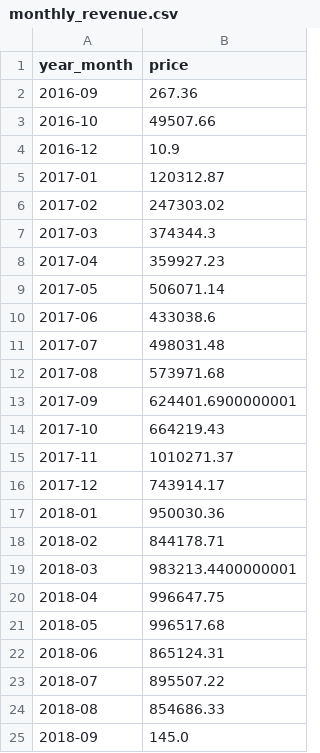
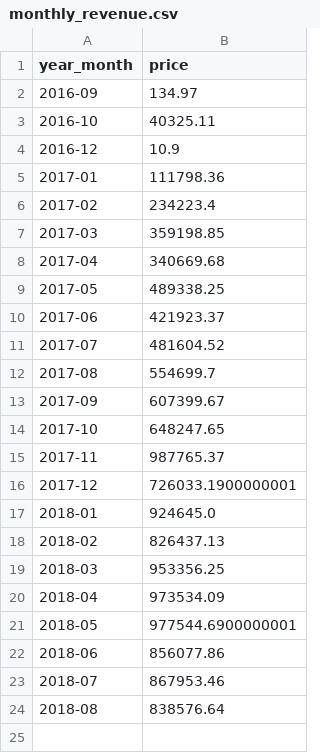
Before and after one commit to KuanChenLai/Olist-Ecommerce-Analytics, a CSV file: data/processed/monthly_revenue.csv, drawn as a sheet.

```diff
--- a/data/processed/monthly_revenue.csv
+++ b/data/processed/monthly_revenue.csv
@@ -1,25 +1,24 @@
 year_month,price
-2016-09,267.36
-2016-10,49507.66
+2016-09,134.97
+2016-10,40325.11
 2016-12,10.9
-2017-01,120312.87
-2017-02,247303.02
-2017-03,374344.3
-2017-04,359927.23
-2017-05,506071.14
-2017-06,433038.6
-2017-07,498031.48
-2017-08,573971.68
-2017-09,624401.6900000001
-2017-10,664219.43
-2017-11,1010271.37
-2017-12,743914.17
-2018-01,950030.36
-2018-02,844178.71
-2018-03,983213.4400000001
-2018-04,996647.75
-2018-05,996517.68
-2018-06,865124.31
-2018-07,895507.22
-2018-08,854686.33
-2018-09,145.0
+2017-01,111798.36
+2017-02,234223.4
+2017-03,359198.85
+2017-04,340669.68
+2017-05,489338.25
+2017-06,421923.37
+2017-07,481604.52
+2017-08,554699.7
+2017-09,607399.67
+2017-10,648247.65
+2017-11,987765.37
+2017-12,726033.1900000001
+2018-01,924645.0
+2018-02,826437.13
+2018-03,953356.25
+2018-04,973534.09
+2018-05,977544.6900000001
+2018-06,856077.86
+2018-07,867953.46
+2018-08,838576.64
```
Also changed, not shown: data/processed/repeat_purchase_summary.csv, data/processed/rfm_summary.csv, 24 other files.
